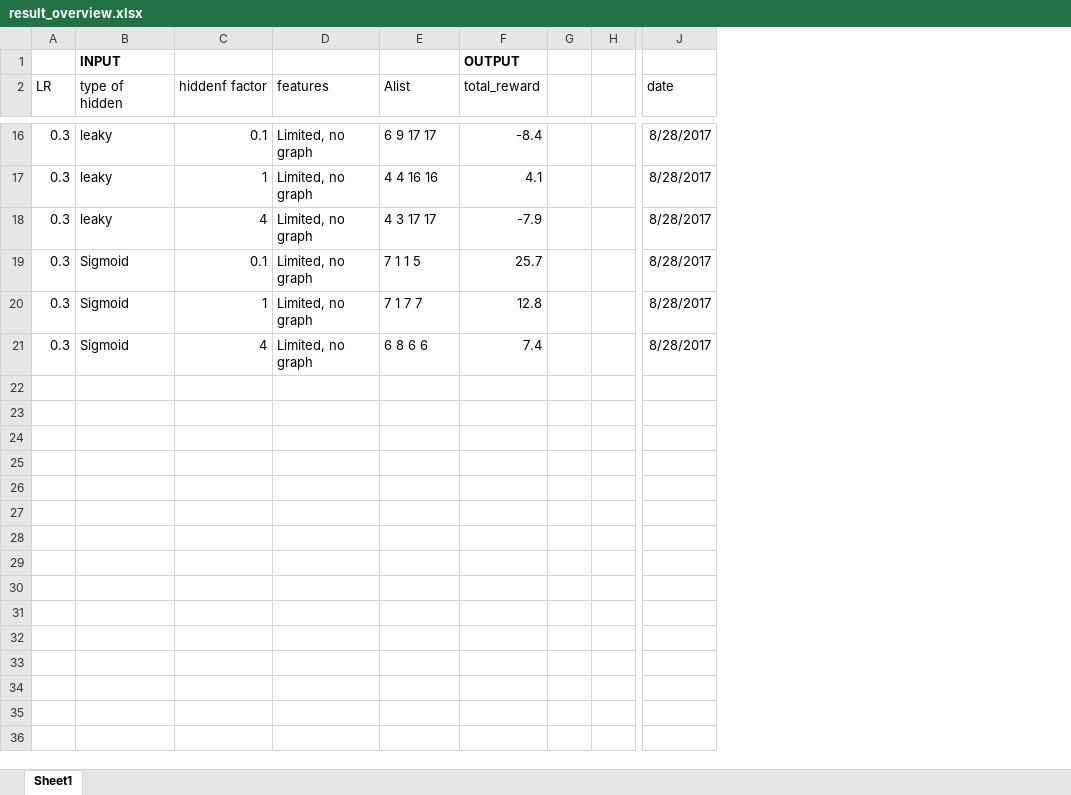
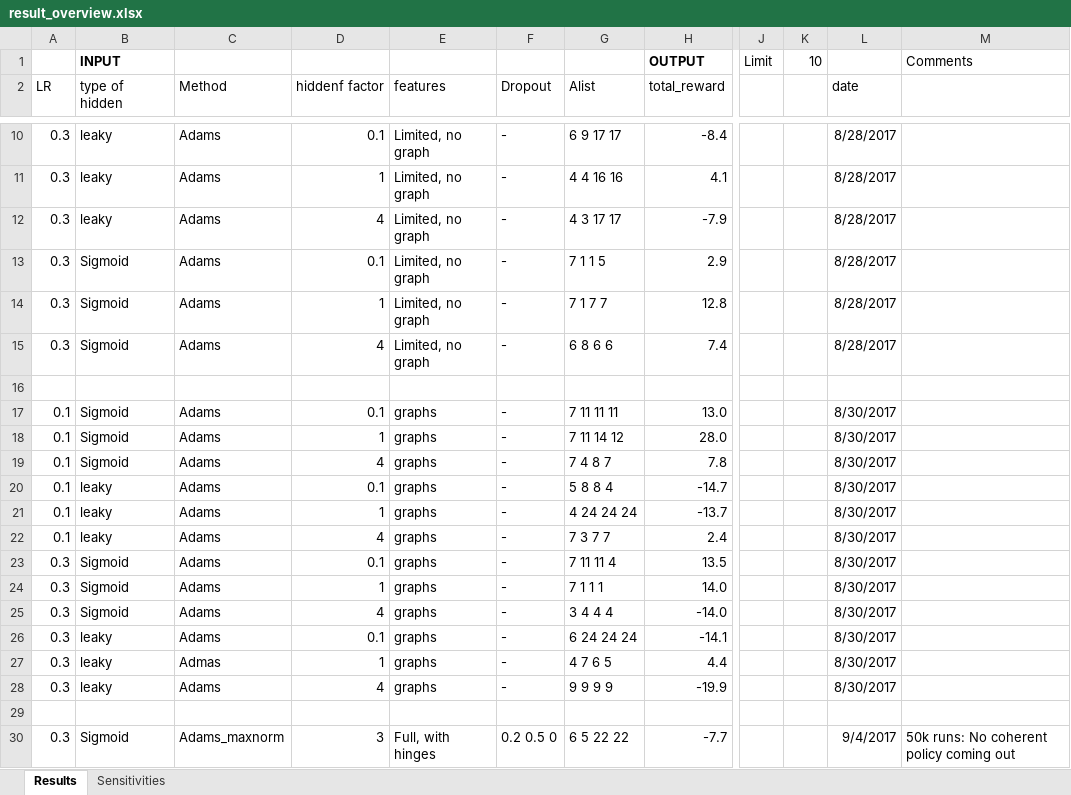
Before and after one commit to kmvermeer/RL_thesis, an Excel workbook: results/result_overview.xlsx, sheet Results, drawn as a sheet; only a part is shown, gaps mark what is left out; values as stored, in another font and other column widths than the file's, no borders; conditional formats not drawn; removed rows and columns are numbered as before the commit, all else as after; rows hold the shown columns only; the diff covers the shown part only; the diff names each change by its address in the sheet, - before the commit and + after, or states it on an @@ line.

Commit message:
Added graph info and dropout and sensitivity analysis)

```diff
--- a/results/result_overview.xlsx (sheet Results)
+++ b/results/result_overview.xlsx (sheet Results)
-sheet tab: Sheet1
+sheet tab: Results
+sheet tab: Sensitivities
+column C (Method), rows 10-15: all Adams
+column F (Dropout), rows 10-15: all -
-column G, empty
-column H, empty
+column J, row 1: Limit
+column K, row 1: 10
+column M, row 1: Comments
-H13 (total_reward): 25.7
+H13 (total_reward): 2.9
+row 16: (empty)
+row 17: 0.1 | Sigmoid | Adams | 0.1 | graphs | - | 7 11 11 11 | 13.0 |  |  | 8/30/2017
+row 18: 0.1 | Sigmoid | Adams | 1 | graphs | - | 7 11 14 12 | 28.0 |  |  | 8/30/2017
+row 19: 0.1 | Sigmoid | Adams | 4 | graphs | - | 7 4 8 7 | 7.8 |  |  | 8/30/2017
+row 20: 0.1 | leaky | Adams | 0.1 | graphs | - | 5 8 8 4 | -14.7 |  |  | 8/30/2017
+row 21: 0.1 | leaky | Adams | 1 | graphs | - | 4 24 24 24 | -13.7 |  |  | 8/30/2017
+row 22: 0.1 | leaky | Adams | 4 | graphs | - | 7 3 7 7 | 2.4 |  |  | 8/30/2017
+row 23: 0.3 | Sigmoid | Adams | 0.1 | graphs | - | 7 11 11 4 | 13.5 |  |  | 8/30/2017
+row 24: 0.3 | Sigmoid | Adams | 1 | graphs | - | 7 1 1 1 | 14.0 |  |  | 8/30/2017
+row 25: 0.3 | Sigmoid | Adams | 4 | graphs | - | 3 4 4 4 | -14.0 |  |  | 8/30/2017
+row 26: 0.3 | leaky | Adams | 0.1 | graphs | - | 6 24 24 24 | -14.1 |  |  | 8/30/2017
+row 27: 0.3 | leaky | Admas | 1 | graphs | - | 4 7 6 5 | 4.4 |  |  | 8/30/2017
+row 28: 0.3 | leaky | Adams | 4 | graphs | - | 9 9 9 9 | -19.9 |  |  | 8/30/2017
+row 29: (empty)
+row 30: 0.3 | Sigmoid | Adams_maxnorm | 3 | Full, with hinges | 0.2 0.5 0 | 6 5 22 22 | -7.7 |  |  | 9/4/2017 | 50k runs: No coherent policy coming out
```
Also changed, not shown: 24 added rows, 6 removed rows and 1 edited cell elsewhere in this sheet, 22 other files.
